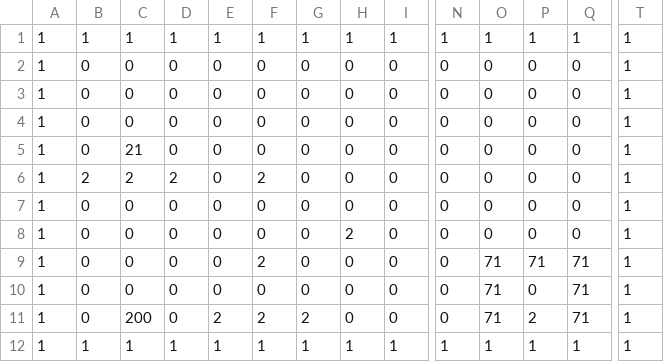
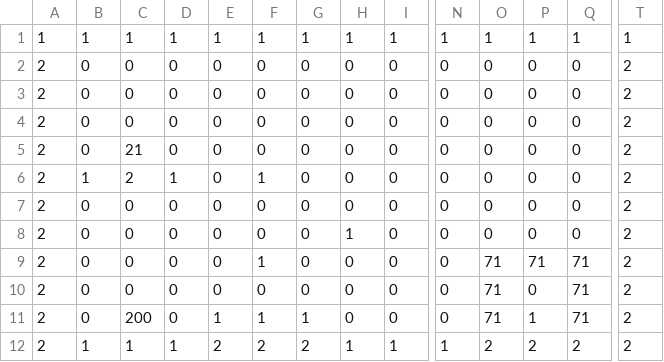
Before and after one commit to omori-joji/MyGameEngine, a CSV file: MyGameEngine/Assets/Stage1.csv, drawn as a sheet; only a part is shown, gaps mark what is left out; the diff names each change by its address in the sheet, - before the commit and + after, or states it on an @@ line.

```diff
--- a/MyGameEngine/Assets/Stage1.csv
+++ b/MyGameEngine/Assets/Stage1.csv
-A2:A12: 1
+A2:A12: 2
-T2:T12: 1
+T2:T12: 2
-B6: 2
+B6: 1
-D6: 2
+D6: 1
-F6: 2
+F6: 1
-H8: 2
+H8: 1
-F9: 2
+F9: 1
-E11: 2
+E11: 1
-F11: 2
+F11: 1
-G11: 2
+G11: 1
-P11: 2
+P11: 1
-E12: 1
+E12: 2
-F12: 1
+F12: 2
-G12: 1
+G12: 2
-O12: 1
+O12: 2
-P12: 1
+P12: 2
-Q12: 1
+Q12: 2
```
Also changed, not shown: 5 other files.
